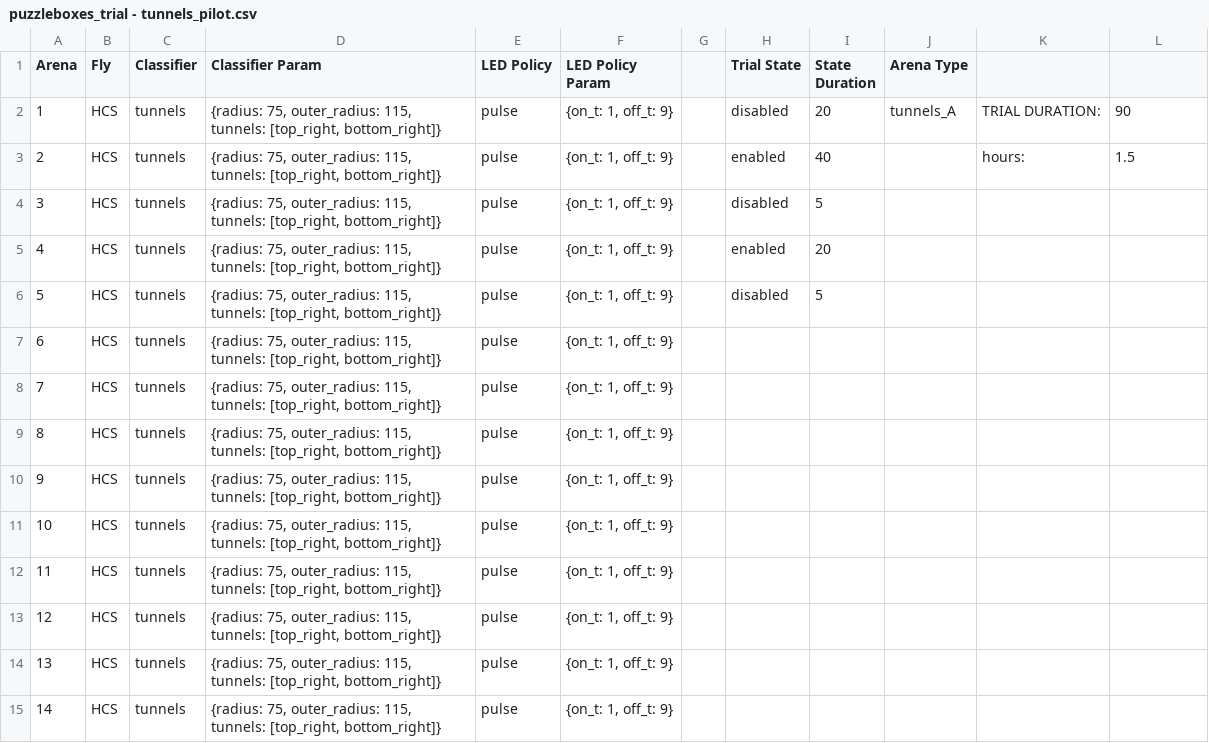
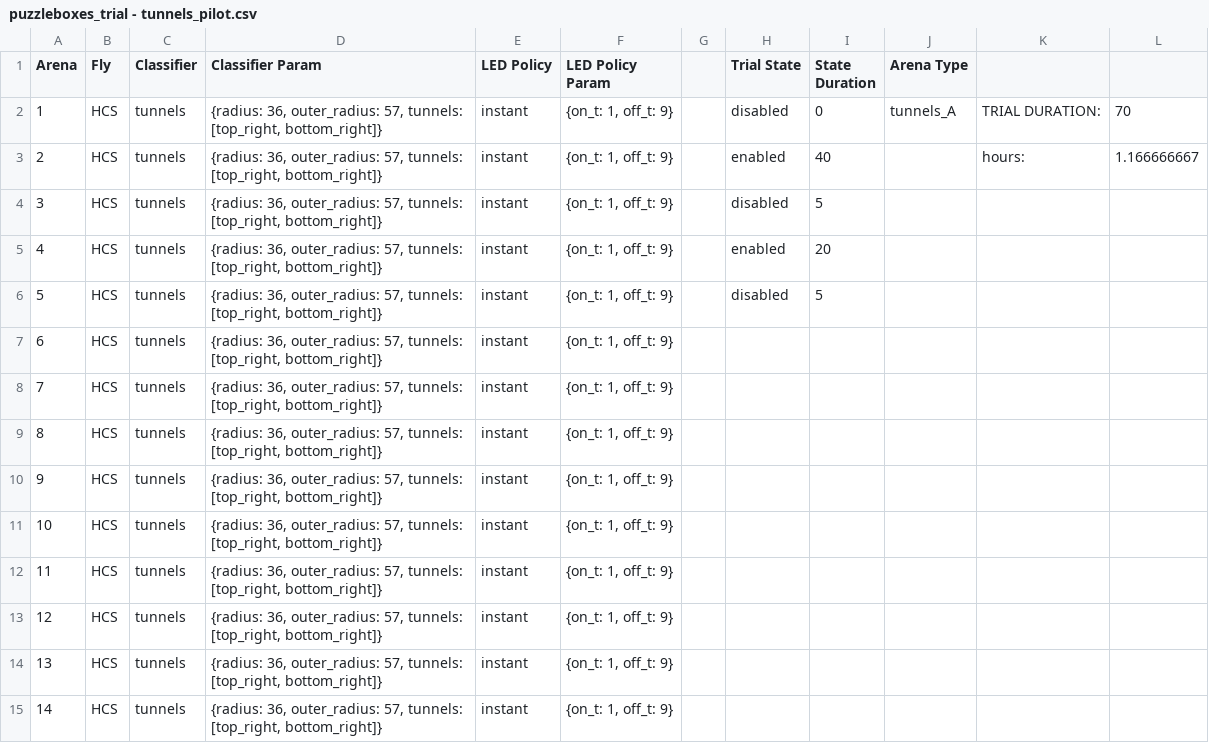
Before and after one commit to willdickson/puzzleboxes_launch, a CSV file: puzzleboxes_trial - tunnels_pilot.csv, drawn as a sheet; only a part is shown; the diff covers the shown part only.

```diff
--- a/puzzleboxes_trial - tunnels_pilot.csv
+++ b/puzzleboxes_trial - tunnels_pilot.csv
@@ -1,15 +1,15 @@
 Arena,Fly,Classifier,Classifier Param,LED Policy,LED Policy Param,,Trial State,State Duration,Arena Type,,
-1,HCS,tunnels,"{radius: 75, outer_radius: 115, tunnels: [top_right, bottom_right]}",pulse,"{on_t: 1, off_t: 9}",,disabled,20,tunnels_A,TRIAL DURATION:,90
-2,HCS,tunnels,"{radius: 75, outer_radius: 115, tunnels: [top_right, bottom_right]}",pulse,"{on_t: 1, off_t: 9}",,enabled,40,,hours:,1.5
-3,HCS,tunnels,"{radius: 75, outer_radius: 115, tunnels: [top_right, bottom_right]}",pulse,"{on_t: 1, off_t: 9}",,disabled,5,,,
-4,HCS,tunnels,"{radius: 75, outer_radius: 115, tunnels: [top_right, bottom_right]}",pulse,"{on_t: 1, off_t: 9}",,enabled,20,,,
-5,HCS,tunnels,"{radius: 75, outer_radius: 115, tunnels: [top_right, bottom_right]}",pulse,"{on_t: 1, off_t: 9}",,disabled,5,,,
-6,HCS,tunnels,"{radius: 75, outer_radius: 115, tunnels: [top_right, bottom_right]}",pulse,"{on_t: 1, off_t: 9}",,,,,,
-7,HCS,tunnels,"{radius: 75, outer_radius: 115, tunnels: [top_right, bottom_right]}",pulse,"{on_t: 1, off_t: 9}",,,,,,
-8,HCS,tunnels,"{radius: 75, outer_radius: 115, tunnels: [top_right, bottom_right]}",pulse,"{on_t: 1, off_t: 9}",,,,,,
-9,HCS,tunnels,"{radius: 75, outer_radius: 115, tunnels: [top_right, bottom_right]}",pulse,"{on_t: 1, off_t: 9}",,,,,,
-10,HCS,tunnels,"{radius: 75, outer_radius: 115, tunnels: [top_right, bottom_right]}",pulse,"{on_t: 1, off_t: 9}",,,,,,
-11,HCS,tunnels,"{radius: 75, outer_radius: 115, tunnels: [top_right, bottom_right]}",pulse,"{on_t: 1, off_t: 9}",,,,,,
-12,HCS,tunnels,"{radius: 75, outer_radius: 115, tunnels: [top_right, bottom_right]}",pulse,"{on_t: 1, off_t: 9}",,,,,,
-13,HCS,tunnels,"{radius: 75, outer_radius: 115, tunnels: [top_right, bottom_right]}",pulse,"{on_t: 1, off_t: 9}",,,,,,
-14,HCS,tunnels,"{radius: 75, outer_radius: 115, tunnels: [top_right, bottom_right]}",pulse,"{on_t: 1, off_t: 9}",,,,,,
+1,HCS,tunnels,"{radius: 36, outer_radius: 57, tunnels: [top_right, bottom_right]}",instant,"{on_t: 1, off_t: 9}",,disabled,0,tunnels_A,TRIAL DURATION:,70
+2,HCS,tunnels,"{radius: 36, outer_radius: 57, tunnels: [top_right, bottom_right]}",instant,"{on_t: 1, off_t: 9}",,enabled,40,,hours:,1.166666667
+3,HCS,tunnels,"{radius: 36, outer_radius: 57, tunnels: [top_right, bottom_right]}",instant,"{on_t: 1, off_t: 9}",,disabled,5,,,
+4,HCS,tunnels,"{radius: 36, outer_radius: 57, tunnels: [top_right, bottom_right]}",instant,"{on_t: 1, off_t: 9}",,enabled,20,,,
+5,HCS,tunnels,"{radius: 36, outer_radius: 57, tunnels: [top_right, bottom_right]}",instant,"{on_t: 1, off_t: 9}",,disabled,5,,,
+6,HCS,tunnels,"{radius: 36, outer_radius: 57, tunnels: [top_right, bottom_right]}",instant,"{on_t: 1, off_t: 9}",,,,,,
+7,HCS,tunnels,"{radius: 36, outer_radius: 57, tunnels: [top_right, bottom_right]}",instant,"{on_t: 1, off_t: 9}",,,,,,
+8,HCS,tunnels,"{radius: 36, outer_radius: 57, tunnels: [top_right, bottom_right]}",instant,"{on_t: 1, off_t: 9}",,,,,,
+9,HCS,tunnels,"{radius: 36, outer_radius: 57, tunnels: [top_right, bottom_right]}",instant,"{on_t: 1, off_t: 9}",,,,,,
+10,HCS,tunnels,"{radius: 36, outer_radius: 57, tunnels: [top_right, bottom_right]}",instant,"{on_t: 1, off_t: 9}",,,,,,
+11,HCS,tunnels,"{radius: 36, outer_radius: 57, tunnels: [top_right, bottom_right]}",instant,"{on_t: 1, off_t: 9}",,,,,,
+12,HCS,tunnels,"{radius: 36, outer_radius: 57, tunnels: [top_right, bottom_right]}",instant,"{on_t: 1, off_t: 9}",,,,,,
+13,HCS,tunnels,"{radius: 36, outer_radius: 57, tunnels: [top_right, bottom_right]}",instant,"{on_t: 1, off_t: 9}",,,,,,
+14,HCS,tunnels,"{radius: 36, outer_radius: 57, tunnels: [top_right, bottom_right]}",instant,"{on_t: 1, off_t: 9}",,,,,,
```
Also changed, not shown: 42 edited cells elsewhere in this file, 3 other files.
